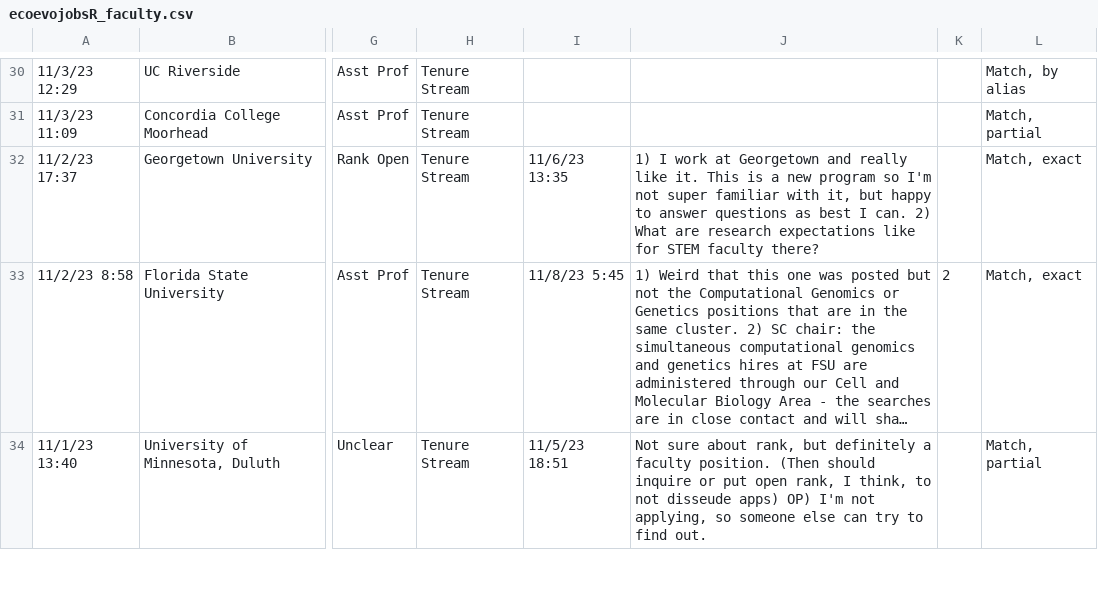
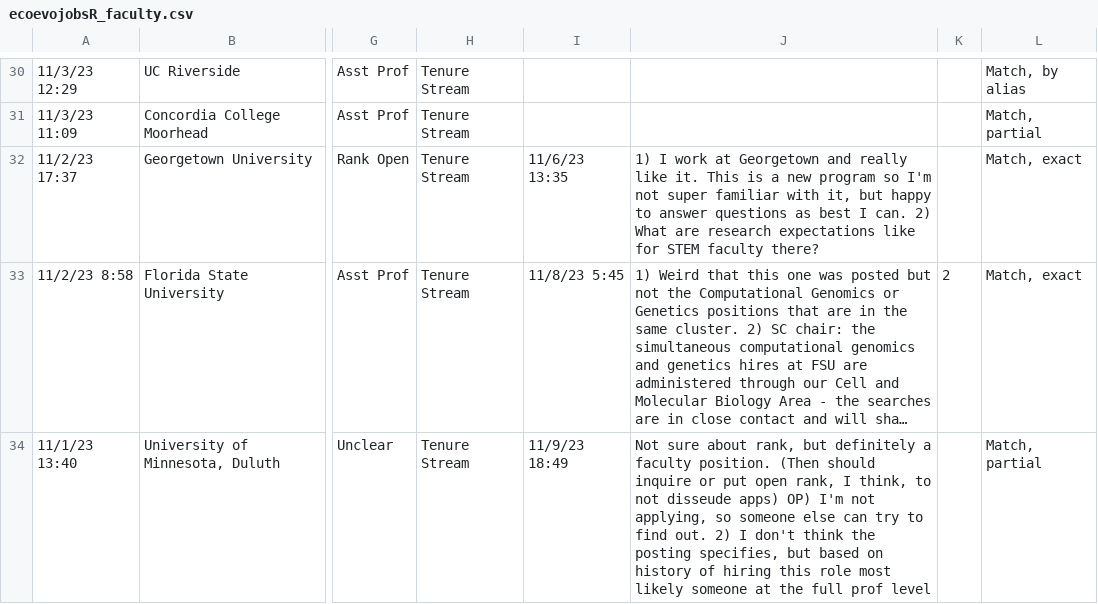
Before and after one commit to mikeblazanin/ecoevojobsR, a CSV file: data-raw/ecoevojobsR_faculty.csv, drawn as a sheet; only a part is shown, gaps mark what is left out; long unchanged cells end in …; the diff covers the shown part only; the diff names each change by its address in the sheet, - before the commit and + after, or states it on an @@ line.

```diff
--- a/data-raw/ecoevojobsR_faculty.csv
+++ b/data-raw/ecoevojobsR_faculty.csv
-I34: 11/5/23 18:51
+I34: 11/9/23 18:49
-J34: …find out.
+J34: …find out. 2) I don't think the posting specifies, but based on history of hiring this role most likely someone at the full prof level
```
Also changed, not shown: 5 edited cells elsewhere in this file, 1 other file.
